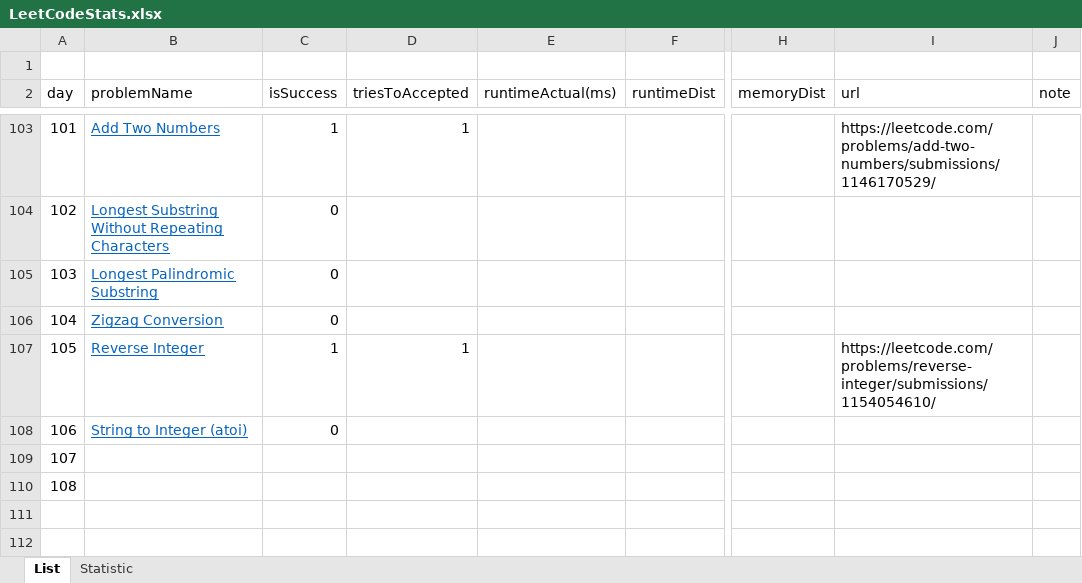
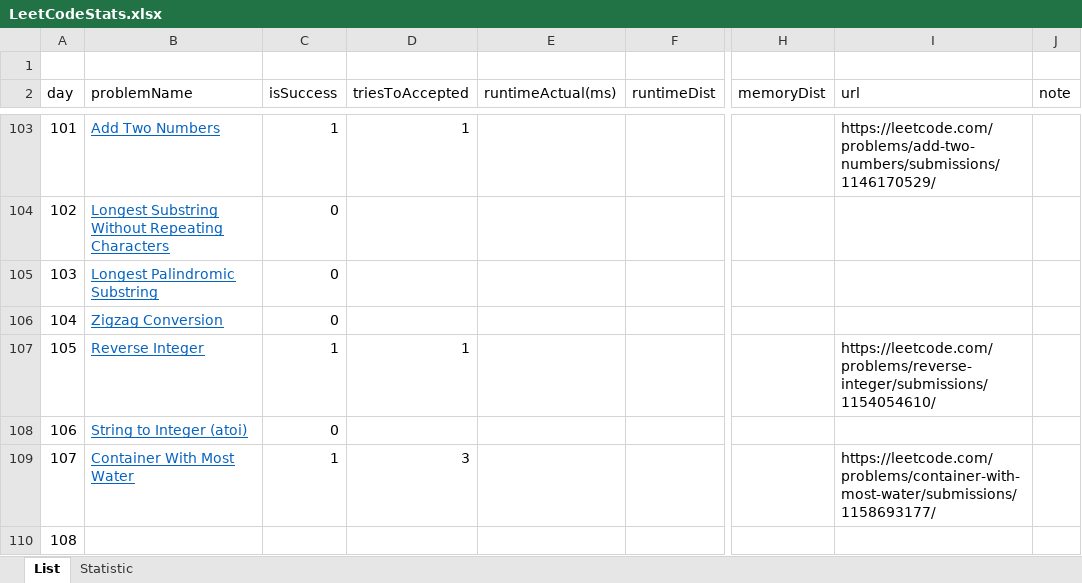
Before and after one commit to dkang919/CodingPractice, an Excel workbook: LeetCodeStats.xlsx, sheet List, drawn as a sheet; only a part is shown, gaps mark what is left out; values as stored, in another font and other column widths than the file's, no borders; the diff names each change by its address in the sheet, - before the commit and + after, or states it on an @@ line.

```diff
--- a/LeetCodeStats.xlsx (sheet List)
+++ b/LeetCodeStats.xlsx (sheet List)
-B109 (problemName): (empty)
+B109 (problemName): Container With Most Water
-C109 (isSuccess): (empty)
+C109 (isSuccess): 1
-D109 (triesToAccepted): (empty)
+D109 (triesToAccepted): 3
-I109 (url): (empty)
+I109 (url): https://leetcode.com/problems/container-with-most-water/submissions/1158693177/
```
Also changed, not shown: sheet Statistic, 1 other file.
